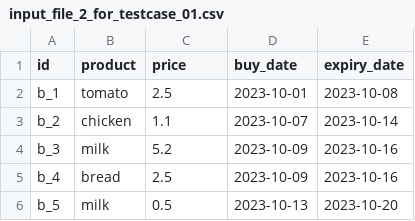
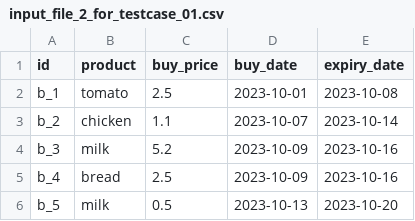
Before and after one commit to davidjfk/016_Superpy, a CSV file: test_utils/fn_sell_product_testcases/test_input/input_file_2_for_testcase_01.csv, drawn as a sheet.

```diff
--- a/test_utils/fn_sell_product_testcases/test_input/input_file_2_for_testcase_01.csv
+++ b/test_utils/fn_sell_product_testcases/test_input/input_file_2_for_testcase_01.csv
@@ -1,2 +1,2 @@
-id,product,price,buy_date,expiry_date
+id,product,buy_price,buy_date,expiry_date
 b_1,tomato,2.5,2023-10-01,2023-10-08
```
Also changed, not shown: data_pytest_create_boughtcsv_and_soldcsv_for_pytestcases_here/bought.csv, data_pytest_create_boughtcsv_and_soldcsv_for_pytestcases_here/sold.csv, 14 other files.
